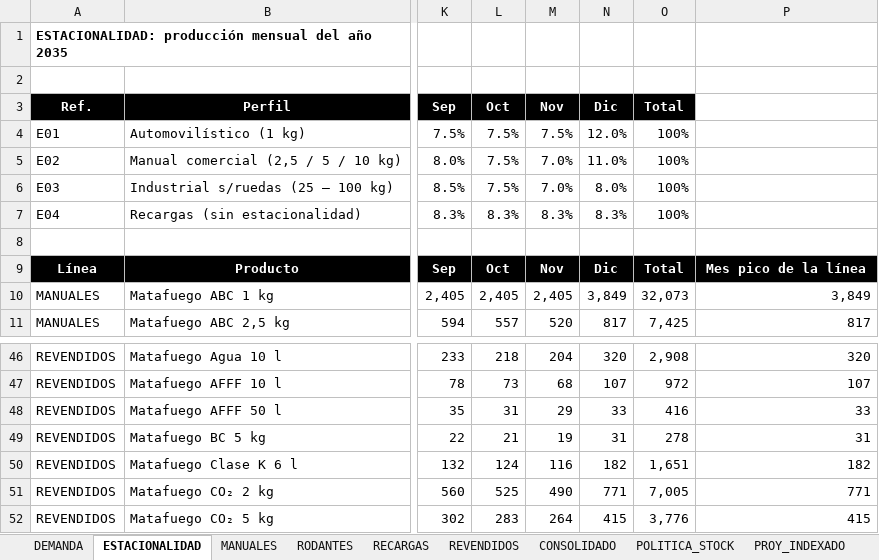
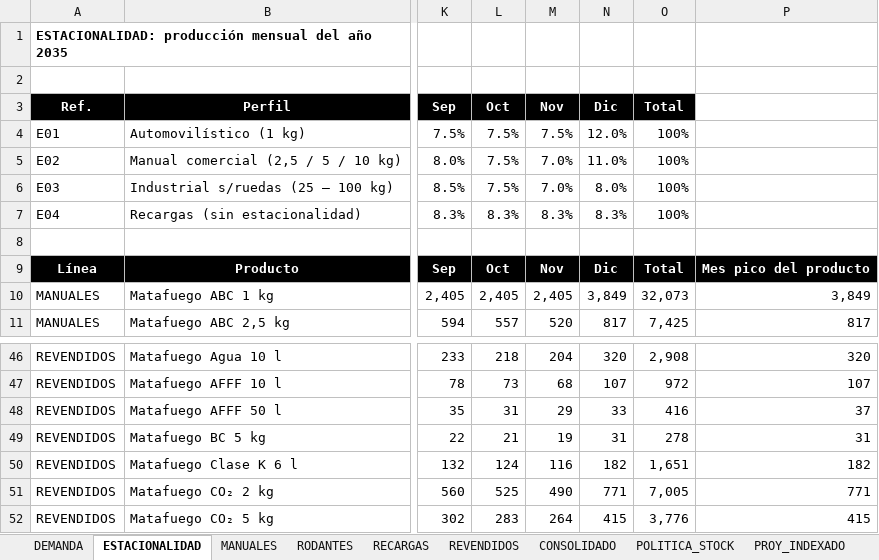
Before and after one commit to TadeoSinay/planos_flama-, an Excel workbook: salida/mrp/FLAMA_MRP.xlsx, sheet ESTACIONALIDAD, drawn as a sheet; only a part is shown, gaps mark what is left out; values as stored, in another font and other column widths than the file's, no borders; the diff names each change by its address in the sheet, - before the commit and + after, or states it on an @@ line.

```diff
--- a/salida/mrp/FLAMA_MRP.xlsx (sheet ESTACIONALIDAD)
+++ b/salida/mrp/FLAMA_MRP.xlsx (sheet ESTACIONALIDAD)
-P9: Mes pico de la línea
+P9: Mes pico del producto
-P48: 33
+P48: 37
```
Also changed, not shown: sheet PROY_USADOS, sheet POLITICA_STOCK, sheet REVENDIDOS, sheet CONSOLIDADO, sheet RECARGAS, sheet RODANTES, 1 more sheet, formulas that keep their value, 7 other files.
